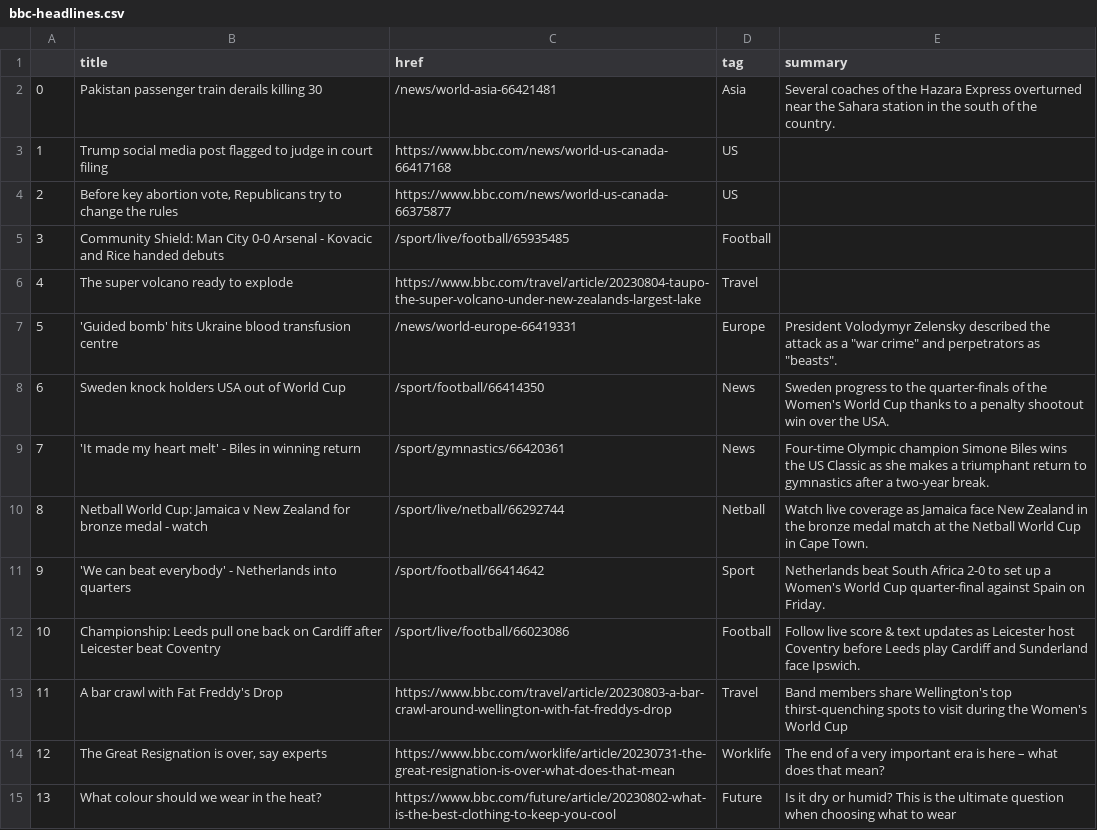
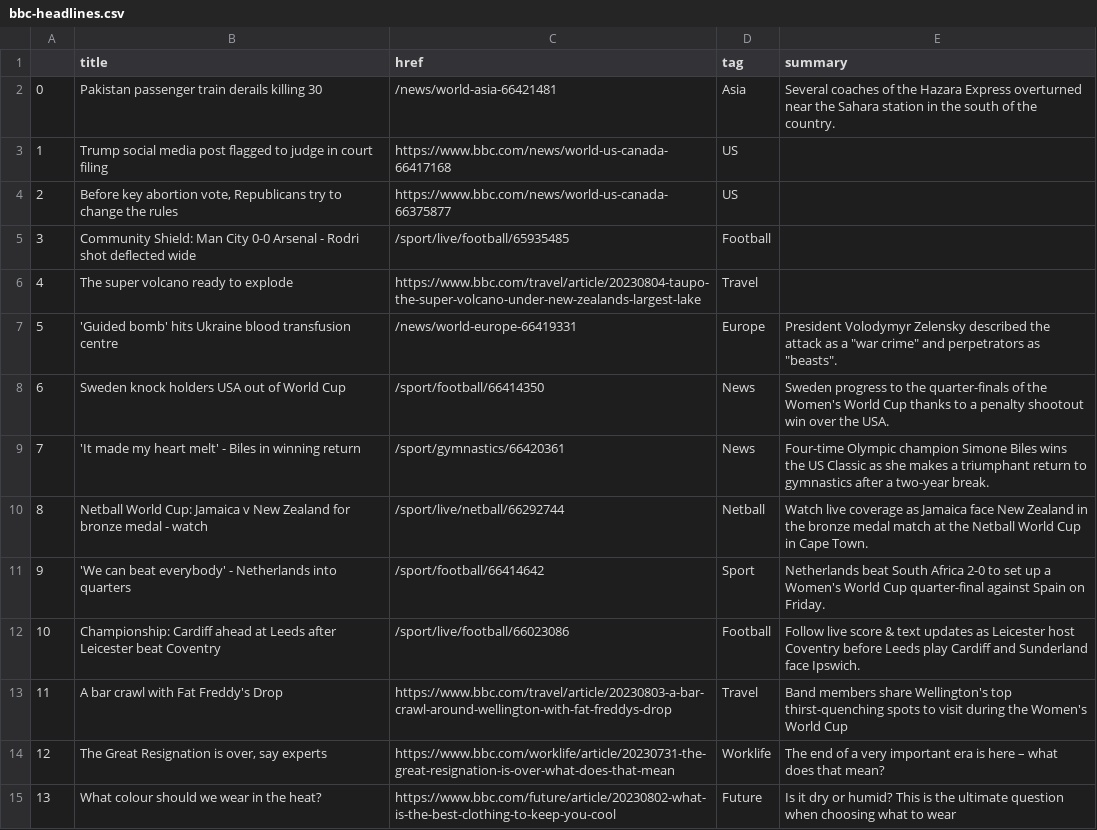
Before and after one commit to jbolster252/scraper.py, a CSV file: bbc-headlines.csv, drawn as a sheet; only a part is shown.

```diff
--- a/bbc-headlines.csv
+++ b/bbc-headlines.csv
@@ -4,3 +4,3 @@
 2,"Before key abortion vote, Republicans try to change the rules",https://www.bbc.com/news/world-us-canada-66375877,US,
-3,Community Shield: Man City 0-0 Arsenal - Kovacic and Rice handed debuts,/sport/live/football/65935485,Football,
+3,Community Shield: Man City 0-0 Arsenal - Rodri shot deflected wide,/sport/live/football/65935485,Football,
 4,The super volcano ready to explode,https://www.bbc.com/travel/article/20230804-taupo-the-super-volcano-under-new-zealands-largest-lake,Travel,
@@ -11,3 +11,3 @@
 9,'We can beat everybody' - Netherlands into quarters,/sport/football/66414642,Sport,Netherlands beat South Africa 2-0 to set up a Women's World Cup quarter-final against Spain on Friday.
-10,Championship: Leeds pull one back on Cardiff after Leicester beat Coventry,/sport/live/football/66023086,Football,Follow live score & text updates as Leicester host Coventry before Leeds play Cardiff and Sunderland face Ipswich.
+10,Championship: Cardiff ahead at Leeds after Leicester beat Coventry,/sport/live/football/66023086,Football,Follow live score & text updates as Leicester host Coventry before Leeds play Cardiff and Sunderland face Ipswich.
 11,A bar crawl with Fat Freddy's Drop,https://www.bbc.com/travel/article/20230803-a-bar-crawl-around-wellington-with-fat-freddys-drop,Travel,Band members share Wellington's top thirst-quenching spots to visit during the Women's World Cup
```
